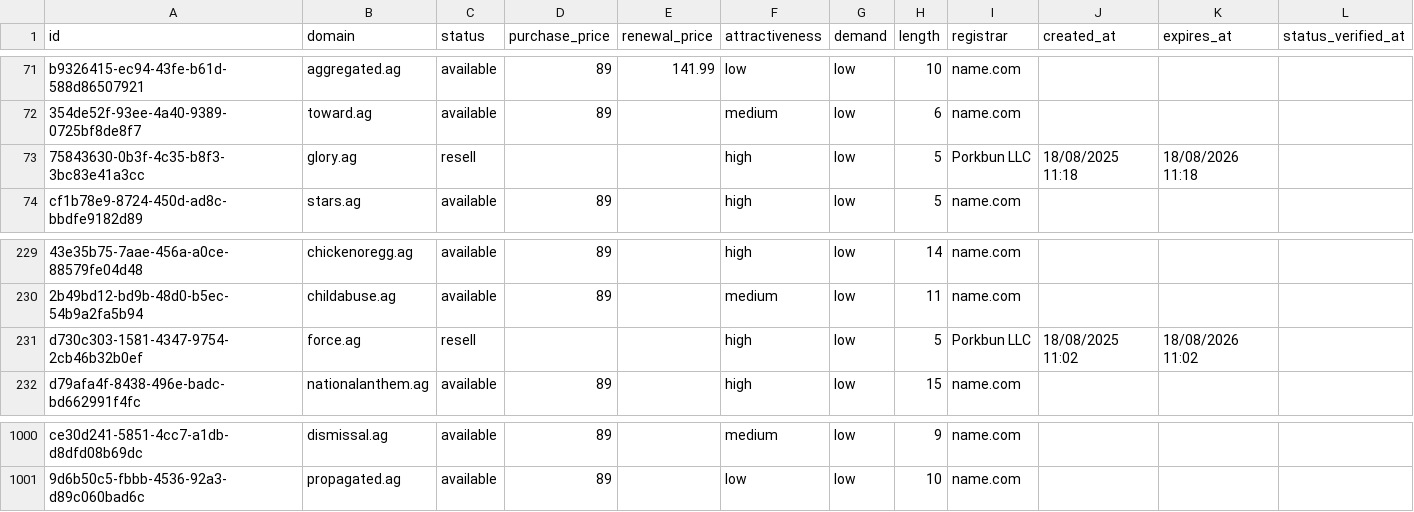
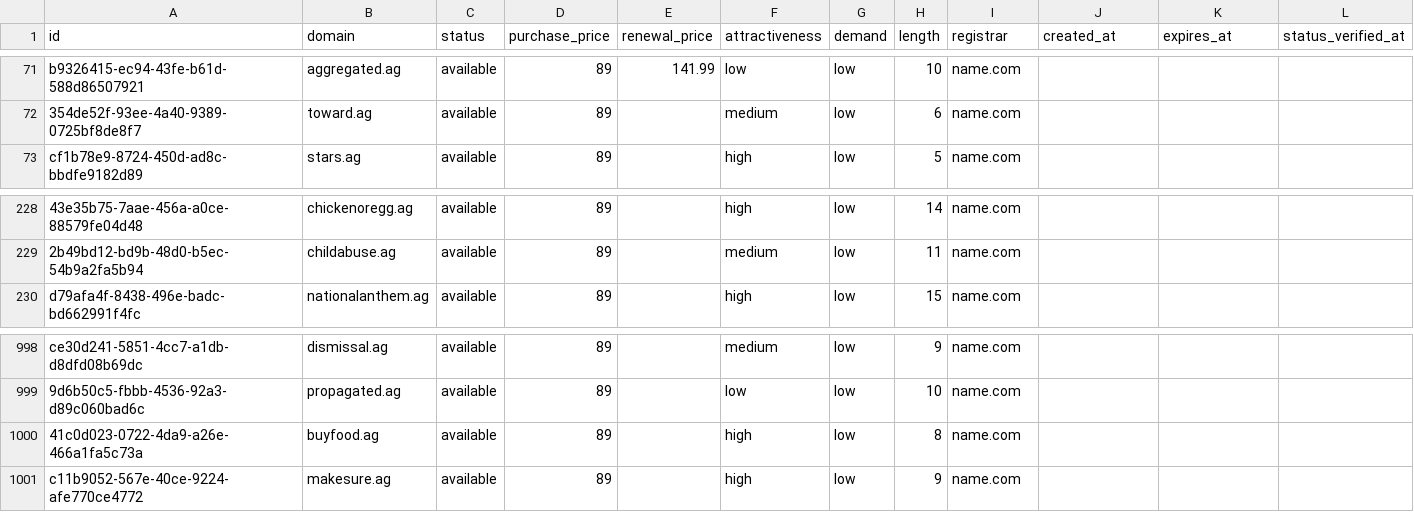
Before and after one commit to UniqueDomains/ag-oneword-domains, a CSV file: ag.csv, drawn as a sheet; only a part is shown, gaps mark what is left out; removed rows and columns are numbered as before the commit, all else as after; the diff names each change by its address in the sheet, - before the commit and + after, or states it on an @@ line.

Commit message:
Domains update

```diff
--- a/ag.csv
+++ b/ag.csv
-row 73: 75843630-0b3f-4c35-b8f3-3bc83e41a3cc | glory.ag | resell |  |  | high | low | 5 | Porkbun LLC | 18/08/2025 11:18 | 18/08/2026 11:18
-row 231: d730c303-1581-4347-9754-2cb46b32b0ef | force.ag | resell |  |  | high | low | 5 | Porkbun LLC | 18/08/2025 11:02 | 18/08/2026 11:02
+row 1000: 41c0d023-0722-4da9-a26e-466a1fa5c73a | buyfood.ag | available | 89 |  | high | low | 8 | name.com
+row 1001: c11b9052-567e-40ce-9224-afe770ce4772 | makesure.ag | available | 89 |  | high | low | 9 | name.com
```
Also changed, not shown: 4 other files.
